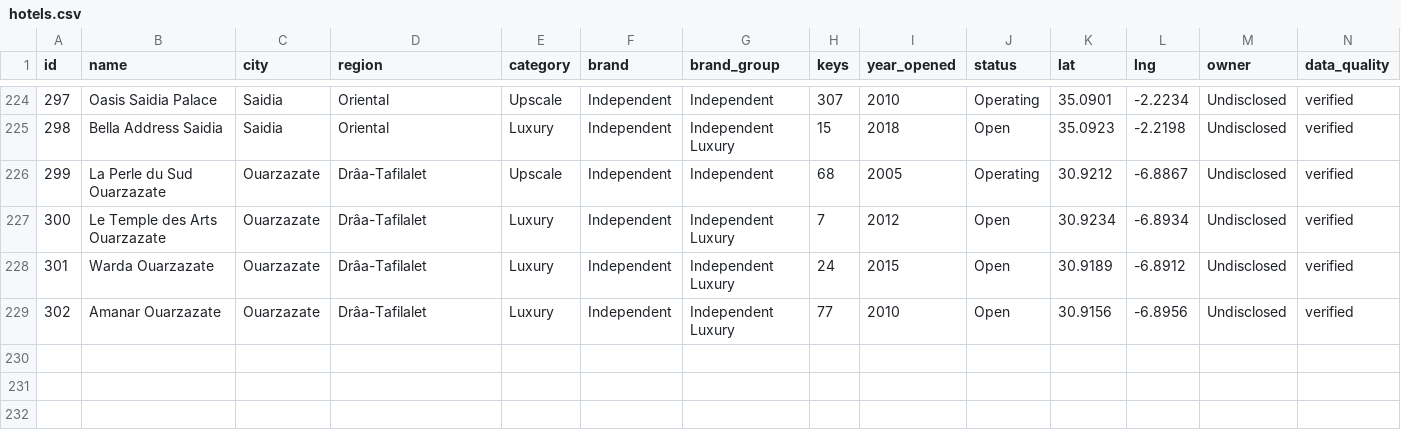
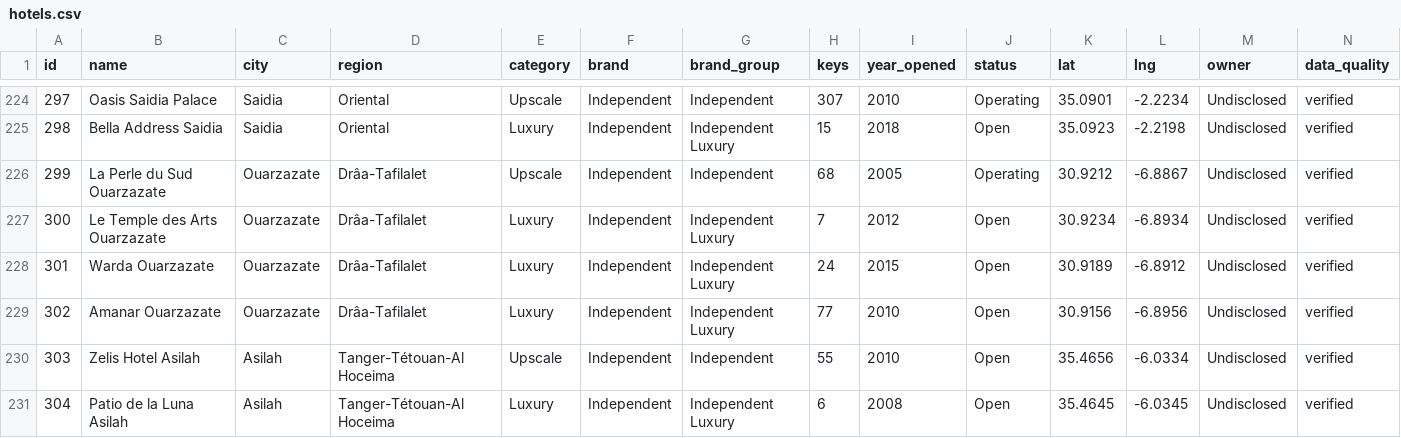
Before and after one commit to oaddahre/hospitalityiq, a CSV file: hotels.csv, drawn as a sheet; only a part is shown, gaps mark what is left out; the diff names each change by its address in the sheet, - before the commit and + after, or states it on an @@ line.

```diff
--- a/hotels.csv
+++ b/hotels.csv
+row 230: 303 | Zelis Hotel Asilah | Asilah | Tanger-Tétouan-Al Hoceima | Upscale | Independent | Independent | 55 | 2010 | Open | 35.4656 | -6.0334 | Undisclosed | verified
+row 231: 304 | Patio de la Luna Asilah | Asilah | Tanger-Tétouan-Al Hoceima | Luxury | Independent | Independent Luxury | 6 | 2008 | Open | 35.4645 | -6.0345 | Undisclosed | verified
```
Also changed, not shown: performance.csv.
